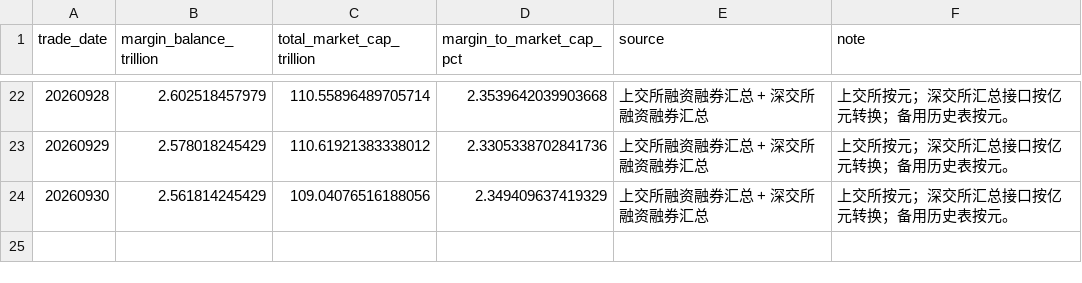
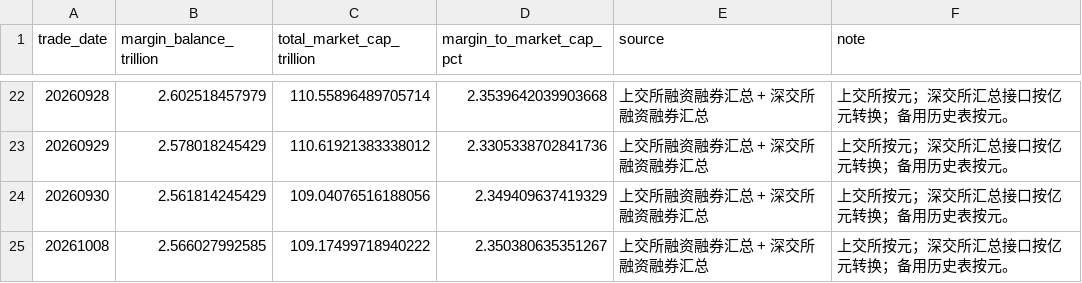
Before and after one commit to littlepeachh/macroscope-dashboard-v7, a CSV file: data/leverage.csv, drawn as a sheet; only a part is shown, gaps mark what is left out; the diff names each change by its address in the sheet, - before the commit and + after, or states it on an @@ line.

```diff
--- a/data/leverage.csv
+++ b/data/leverage.csv
+row 25: 20261008 | 2.566027992585 | 109.17499718940222 | 2.350380635351267 | 上交所融资融券汇总 + 深交所融资融券汇总 | 上交所按元；深交所汇总接口按亿元转换；备用历史表按元。
```
Also changed, not shown: data/breadth.csv, data/crowding.csv, 6 other files.
